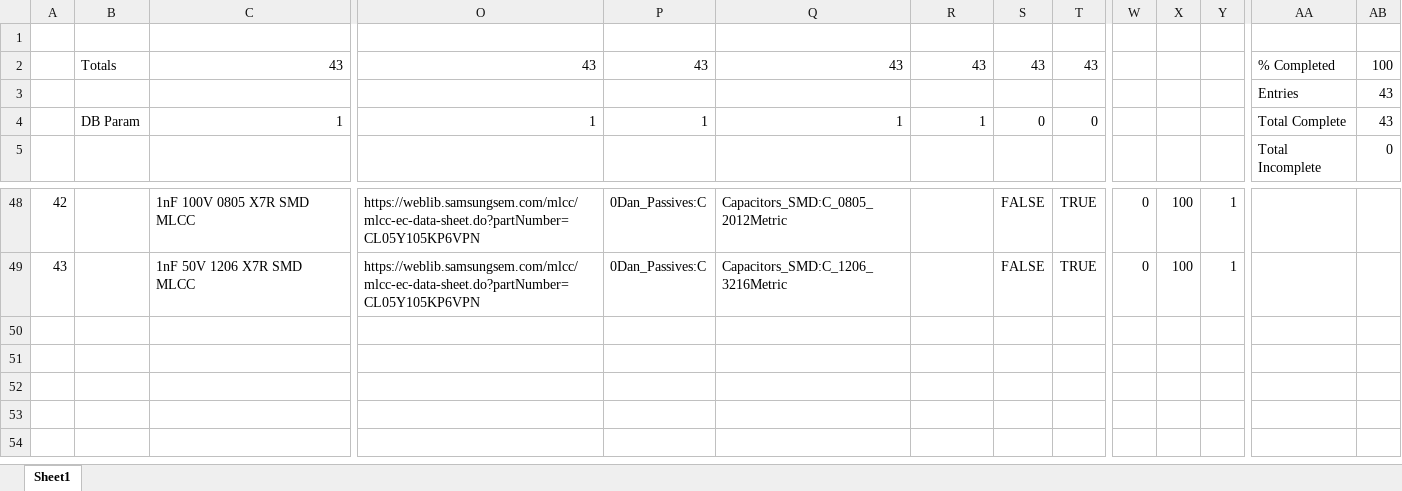
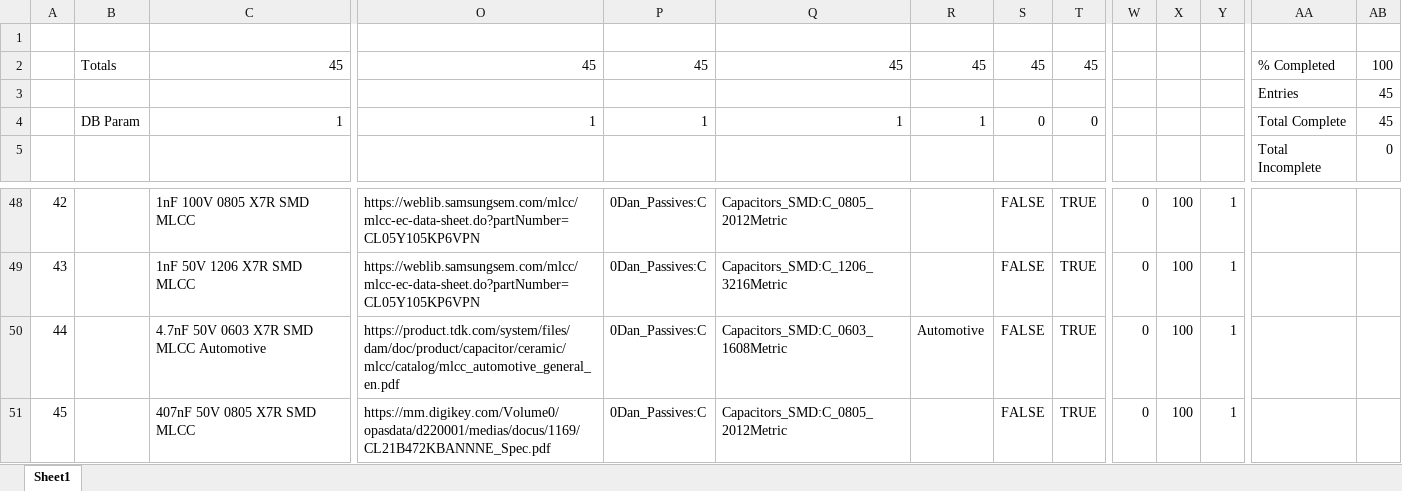
Before and after one commit to Danakil-Industries/Danakil_KiCad_DB, an Excel workbook: To Add v2/Capacitors - Unpolarized.xlsx, sheet Sheet1, drawn as a sheet; only a part is shown, gaps mark what is left out; values as stored, in another font and other column widths than the file's, no borders; conditional formats and table styles not drawn; removed rows and columns are numbered as before the commit, all else as after; rows hold the shown columns only; the diff names each change by its address in the sheet, - before the commit and + after, or states it on an @@ line.

Commit message:
Added some 4.7nF X7R MLCCs

```diff
--- a/To Add v2/Capacitors - Unpolarized.xlsx (sheet Sheet1)
+++ b/To Add v2/Capacitors - Unpolarized.xlsx (sheet Sheet1)
-row 2:  | Totals | 43 | 43 | 43 | 43 | 43 | 43 | 43 |  |  |  | % Completed | 100
-row 3:  |  |  |  |  |  |  |  |  |  |  |  | Entries | 43
+row 2:  | Totals | 45 | 45 | 45 | 45 | 45 | 45 | 45 |  |  |  | % Completed | 100
+row 3:  |  |  |  |  |  |  |  |  |  |  |  | Entries | 45
-AB4: 43
+AB4: 45
+row 50: 44 |  | 4.7nF 50V 0603 X7R SMD MLCC Automotive | https://product.tdk.com/system/files/dam/doc/product/capacitor/ceramic/mlcc/catalog/mlcc_automotive_general_en.pdf | 0Dan_Passives:C | Capacitors_SMD:C_0603_1608Metric | Automotive | FALSE | TRUE | 0 | 100 | 1
+row 51: 45 |  | 407nF 50V 0805 X7R SMD MLCC | https://mm.digikey.com/Volume0/opasdata/d220001/medias/docus/1169/CL21B472KBANNNE_Spec.pdf | 0Dan_Passives:C | Capacitors_SMD:C_0805_2012Metric |  | FALSE | TRUE | 0 | 100 | 1
```
Also changed, not shown: 1 other file.
